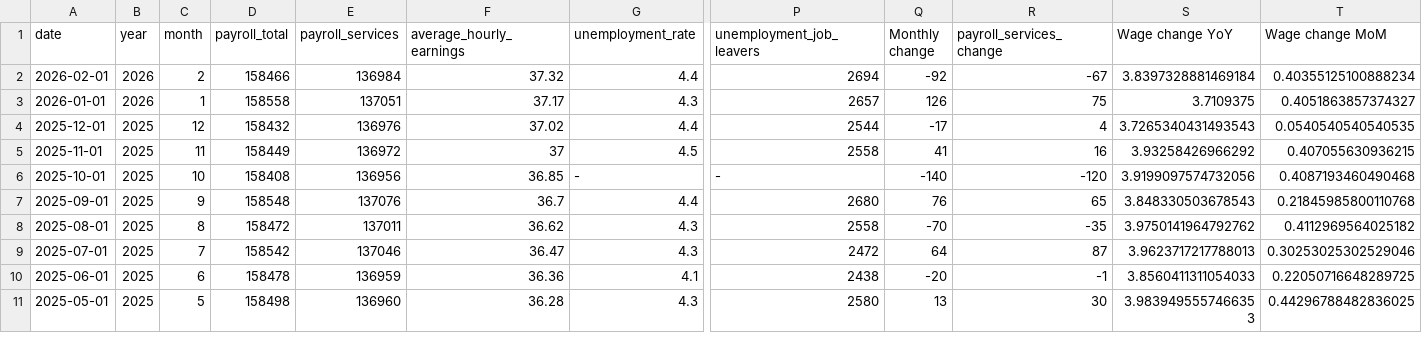
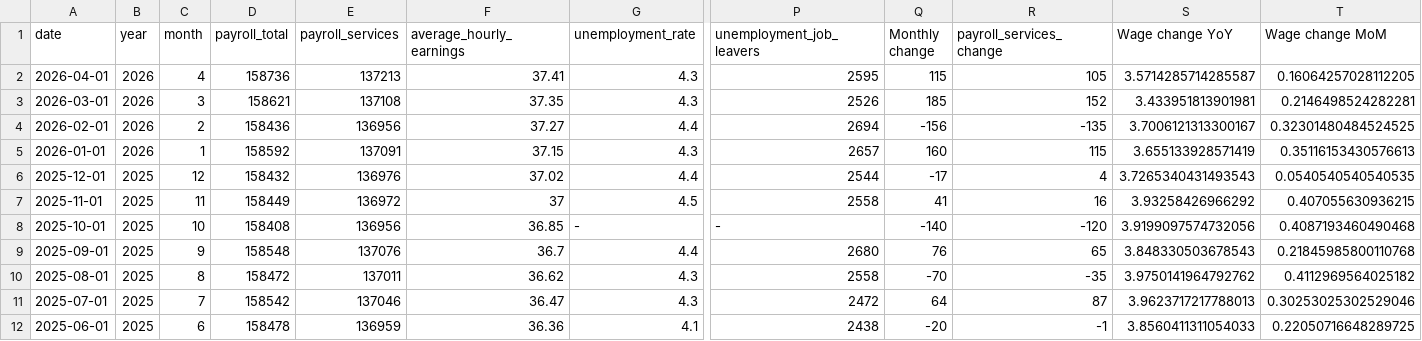
Before and after one commit to jhsuss/ft-monetary-policy-radar, a CSV file: data/bls-payroll.csv, drawn as a sheet; only a part is shown, gaps mark what is left out; the shorter side is filled out with more unchanged rows; addresses are those after the commit; rows hold the shown columns only; the diff names each change by its address in the sheet, - before the commit and + after, or states it on an @@ line.

Commit message:
updated BLS payroll data

```diff
--- a/data/bls-payroll.csv
+++ b/data/bls-payroll.csv
+row 2: 2026-04-01 | 2026 | 4 | 158736 | 137213 | 37.41 | 4.3 | 2595 | 115 | 105 | 3.5714285714285587 | 0.16064257028112205
+row 3: 2026-03-01 | 2026 | 3 | 158621 | 137108 | 37.35 | 4.3 | 2526 | 185 | 152 | 3.433951813901981 | 0.2146498524282281
-D4 (payroll_total): 158466
+D4 (payroll_total): 158436
-E4 (payroll_services): 136984
+E4 (payroll_services): 136956
-F4 (average_hourly_earnings): 37.32
+F4 (average_hourly_earnings): 37.27
-Q4 (Monthly change): -92
+Q4 (Monthly change): -156
-R4 (payroll_services_change): -67
+R4 (payroll_services_change): -135
-S4 (Wage change YoY): 3.8397328881469184
+S4 (Wage change YoY): 3.7006121313300167
-T4 (Wage change MoM): 0.40355125100888234
+T4 (Wage change MoM): 0.32301480484524525
-D5 (payroll_total): 158558
+D5 (payroll_total): 158592
-E5 (payroll_services): 137051
+E5 (payroll_services): 137091
-F5 (average_hourly_earnings): 37.17
+F5 (average_hourly_earnings): 37.15
-Q5 (Monthly change): 126
+Q5 (Monthly change): 160
-R5 (payroll_services_change): 75
+R5 (payroll_services_change): 115
-S5 (Wage change YoY): 3.7109375
+S5 (Wage change YoY): 3.655133928571419
-T5 (Wage change MoM): 0.4051863857374327
+T5 (Wage change MoM): 0.35116153430576613
```
